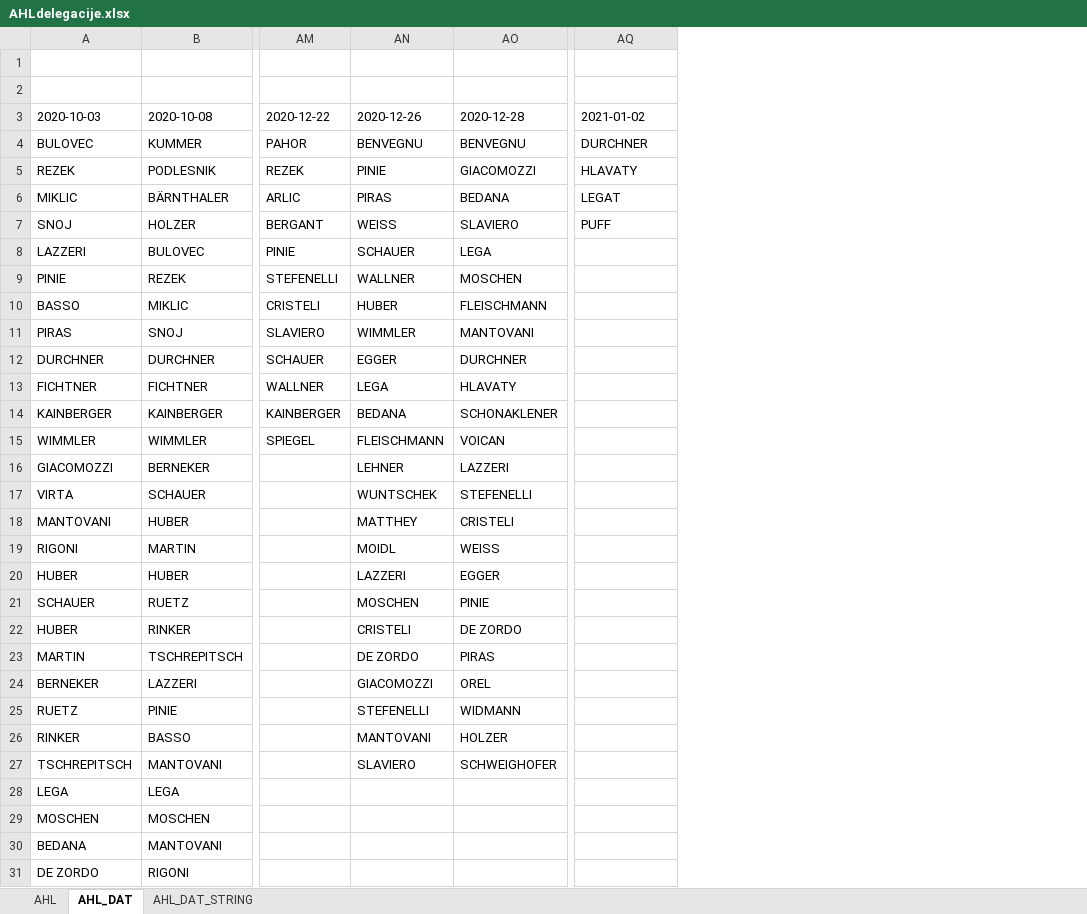
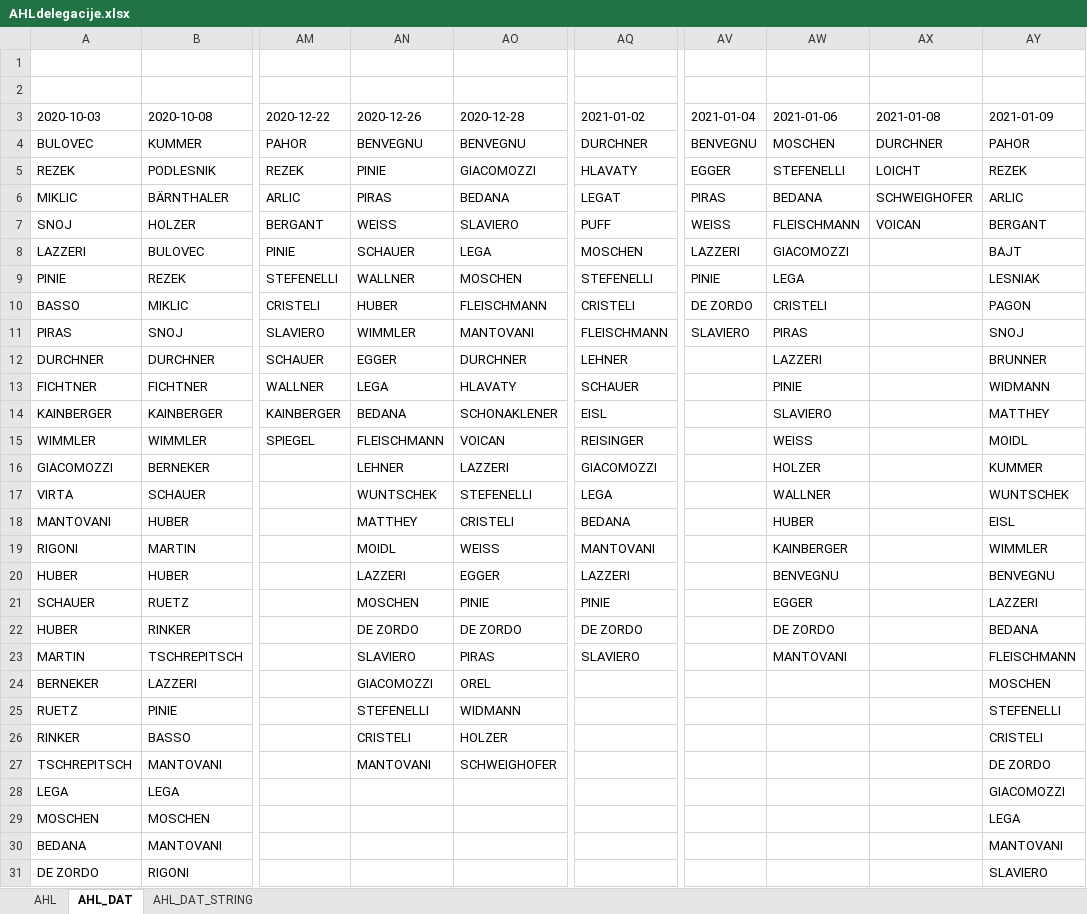
Before and after one commit to snojle23/delegacije, an Excel workbook: data/AHLdelegacije.xlsx, sheet AHL_DAT, drawn as a sheet; only a part is shown, gaps mark what is left out; values as stored, in another font and other column widths than the file's, no borders; the diff names each change by its address in the sheet, - before the commit and + after, or states it on an @@ line.

```diff
--- a/data/AHLdelegacije.xlsx (sheet AHL_DAT)
+++ b/data/AHLdelegacije.xlsx (sheet AHL_DAT)
+column AV (2021-01-04), rows 4-11: BENVEGNU | EGGER | PIRAS | WEISS | LAZZERI | PINIE | DE ZORDO | SLAVIERO
+column AW (2021-01-06), rows 4-23: MOSCHEN | STEFENELLI | BEDANA | FLEISCHMANN | GIACOMOZZI | LEGA | CRISTELI | PIRAS | LAZZERI | PINIE | SLAVIERO | WEISS | HOLZER | WALLNER | HUBER | KAINBERGER | BENVEGNU | EGGER | DE ZORDO | MANTOVANI
+column AX (2021-01-08), rows 4-7: DURCHNER | LOICHT | SCHWEIGHOFER | VOICAN
+column AY (2021-01-09), rows 4-31: PAHOR | REZEK | ARLIC | BERGANT | BAJT | LESNIAK | PAGON | SNOJ | BRUNNER | WIDMANN | MATTHEY | MOIDL | KUMMER | WUNTSCHEK | EISL | WIMMLER | BENVEGNU | LAZZERI | BEDANA | FLEISCHMANN | MOSCHEN | STEFENELLI | CRISTELI | DE ZORDO | GIACOMOZZI | LEGA | MANTOVANI | SLAVIERO
-AQ8 (2021-01-02): (empty)
+AQ8 (2021-01-02): MOSCHEN
-AQ9 (2021-01-02): (empty)
+AQ9 (2021-01-02): STEFENELLI
-AQ10 (2021-01-02): (empty)
+AQ10 (2021-01-02): CRISTELI
-AQ11 (2021-01-02): (empty)
+AQ11 (2021-01-02): FLEISCHMANN
-AQ12 (2021-01-02): (empty)
+AQ12 (2021-01-02): LEHNER
-AQ13 (2021-01-02): (empty)
+AQ13 (2021-01-02): SCHAUER
-AQ14 (2021-01-02): (empty)
+AQ14 (2021-01-02): EISL
-AQ15 (2021-01-02): (empty)
+AQ15 (2021-01-02): REISINGER
-AQ16 (2021-01-02): (empty)
+AQ16 (2021-01-02): GIACOMOZZI
-AQ17 (2021-01-02): (empty)
+AQ17 (2021-01-02): LEGA
-AQ18 (2021-01-02): (empty)
+AQ18 (2021-01-02): BEDANA
-AQ19 (2021-01-02): (empty)
+AQ19 (2021-01-02): MANTOVANI
-AQ20 (2021-01-02): (empty)
+AQ20 (2021-01-02): LAZZERI
-AQ21 (2021-01-02): (empty)
+AQ21 (2021-01-02): PINIE
-AN22 (2020-12-26): CRISTELI
+AN22 (2020-12-26): DE ZORDO
-AQ22 (2021-01-02): (empty)
+AQ22 (2021-01-02): DE ZORDO
-AN23 (2020-12-26): DE ZORDO
+AN23 (2020-12-26): SLAVIERO
-AQ23 (2021-01-02): (empty)
+AQ23 (2021-01-02): SLAVIERO
-AN26 (2020-12-26): MANTOVANI
+AN26 (2020-12-26): CRISTELI
-AN27 (2020-12-26): SLAVIERO
+AN27 (2020-12-26): MANTOVANI
```
Also changed, not shown: sheet AHL, sheet AHL_DAT_STRING, data/ICEHLdelegacije.xlsx, 4 other files.
